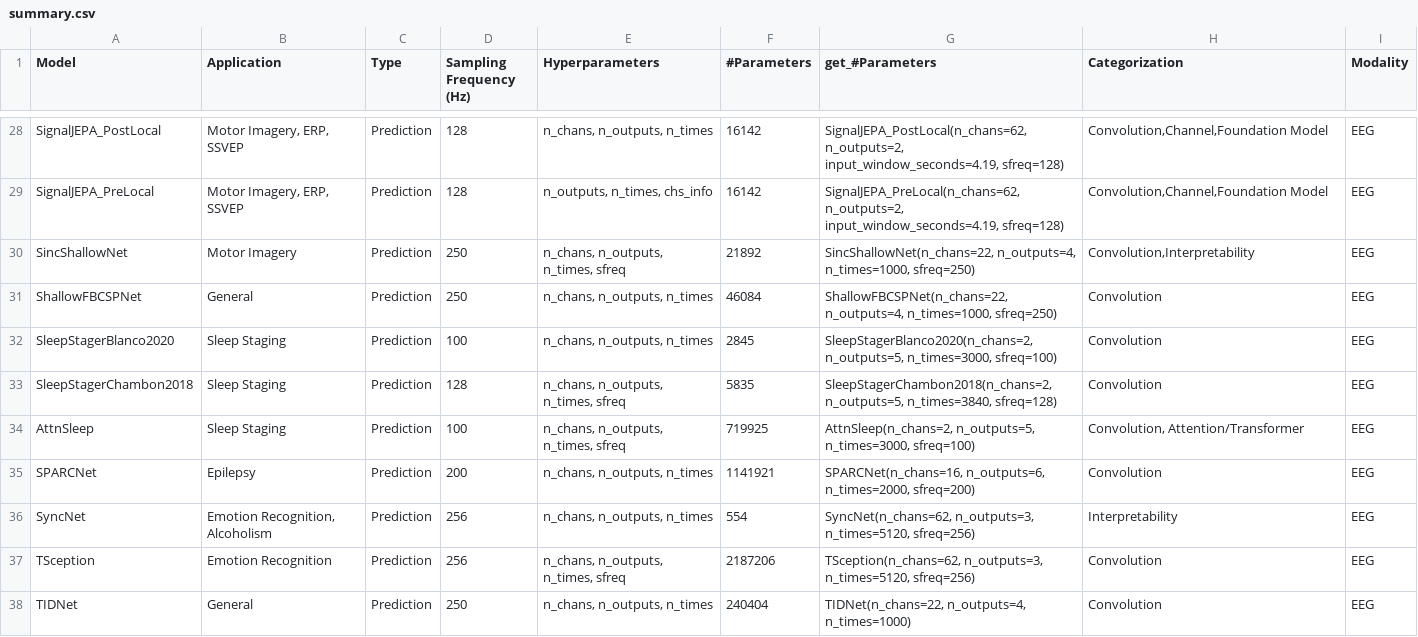
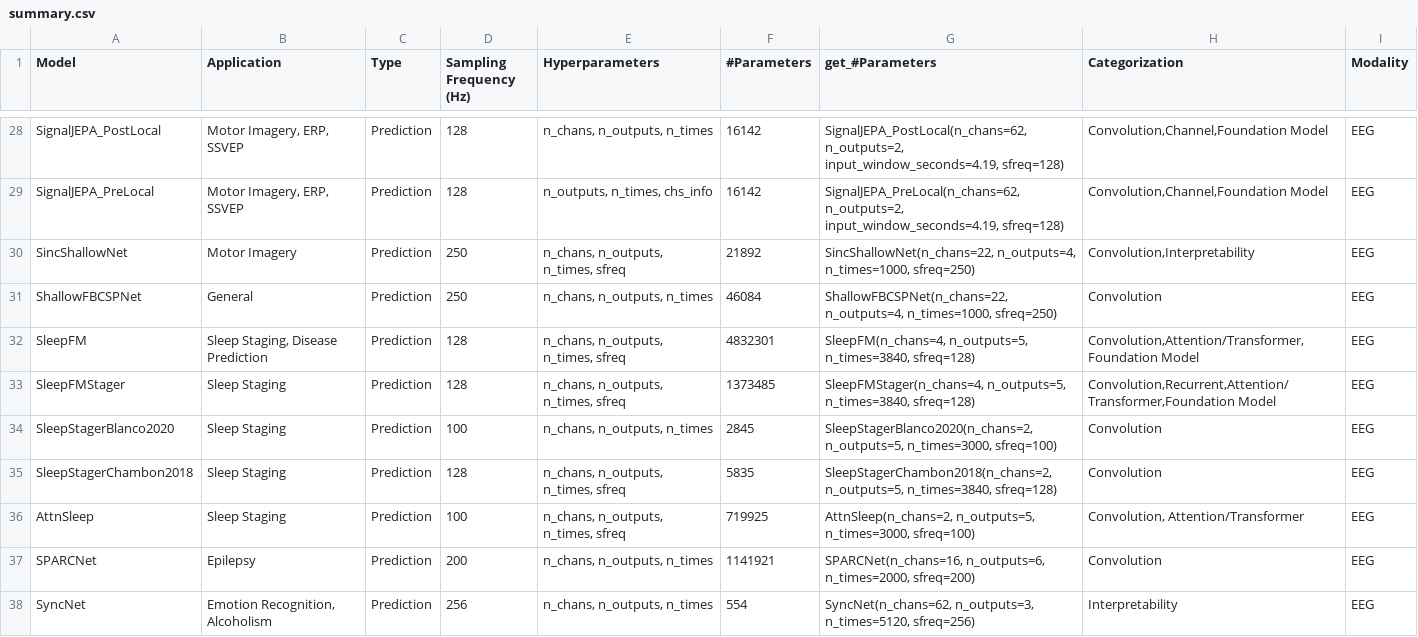
Before and after one commit to braindecode/braindecode, a CSV file: braindecode/models/summary.csv, drawn as a sheet; only a part is shown, gaps mark what is left out; the shorter side is filled out with more unchanged rows; the diff names each change by its address in the sheet, - before the commit and + after, or states it on an @@ line.

Commit message:
feat(models): add SleepFM model for multimodal polysomnography
Introduce the SleepFM model, which learns channel-agnostic representations from polysomnography data, including EEG, EOG, respiratory signals, ECG, and EMG. The model utilizes a convolutional tokenizer to process non-overlapping patches of input signals and incorporates attention mechanisms for pooling variable channel sets. Update summary.csv to include SleepFM and its parameters.

```diff
--- a/braindecode/models/summary.csv
+++ b/braindecode/models/summary.csv
+row 32: SleepFM | Sleep Staging, Disease Prediction | Prediction | 128 | n_chans, n_outputs, n_times, sfreq | 4832301 | SleepFM(n_chans=4, n_outputs=5, n_times=3840, sfreq=128) | Convolution,Attention/Transformer,Foundation Model | EEG
+row 33: SleepFMStager | Sleep Staging | Prediction | 128 | n_chans, n_outputs, n_times, sfreq | 1373485 | SleepFMStager(n_chans=4, n_outputs=5, n_times=3840, sfreq=128) | Convolution,Recurrent,Attention/Transformer,Foundation Model | EEG
```
Also changed, not shown: 1 other file.
